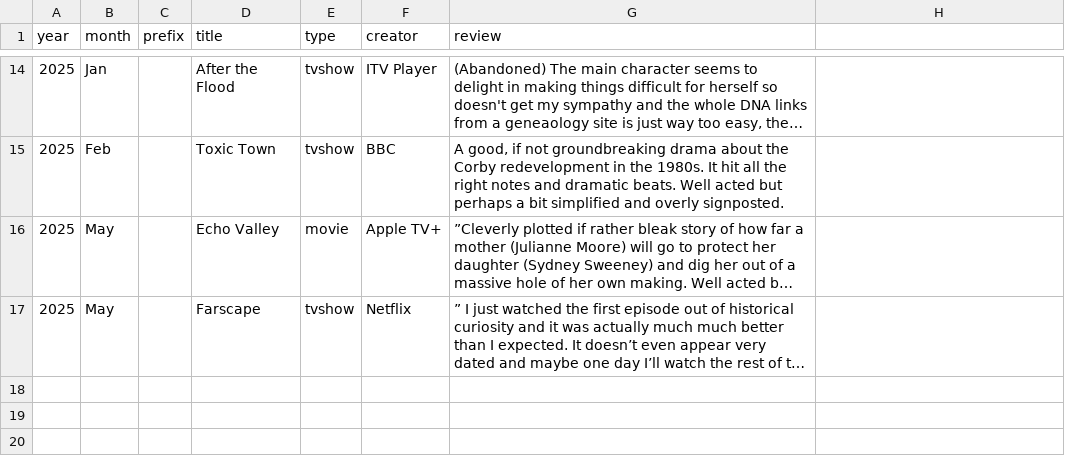
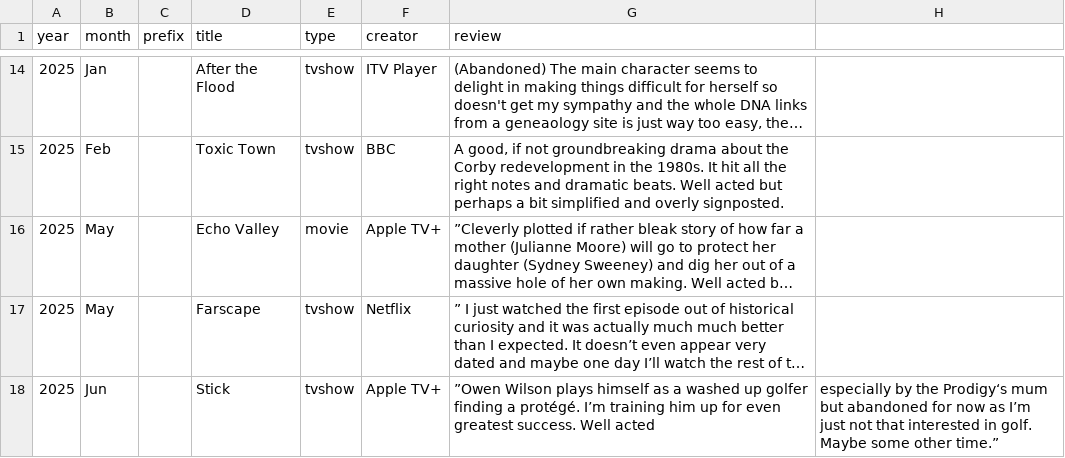
Before and after one commit to karlwilcox/website-build, a CSV file: _data/shorts/shorts02.csv, drawn as a sheet; only a part is shown, gaps mark what is left out; long unchanged cells end in …; the diff names each change by its address in the sheet, - before the commit and + after, or states it on an @@ line.

Commit message:
Reviews

```diff
--- a/_data/shorts/shorts02.csv
+++ b/_data/shorts/shorts02.csv
+row 18: 2025 | Jun |  | Stick | tvshow | Apple TV+ | ”Owen Wilson plays himself as a washed up golfer finding a protégé. I’m training him up for even greatest success. Well acted | especially by the Prodigy‘s mum but abandoned for now as I’m just not that interested in golf. Maybe some other time.”
```
Also changed, not shown: 6 other files.
